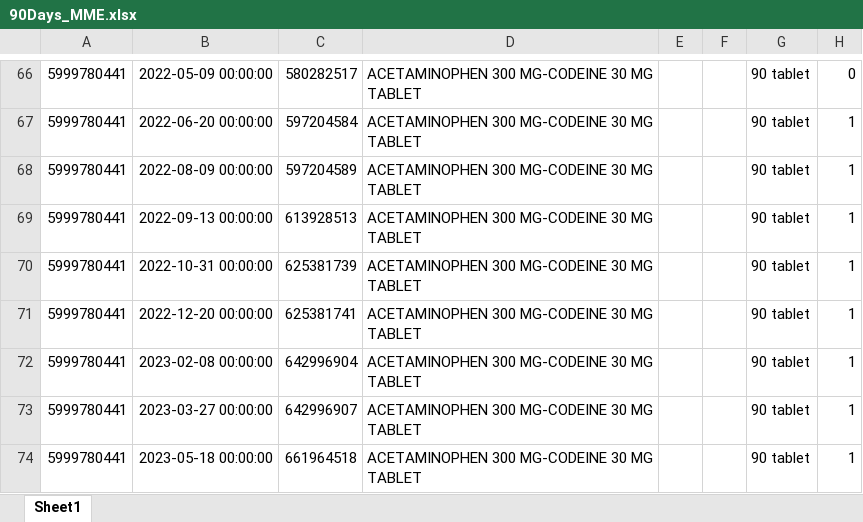
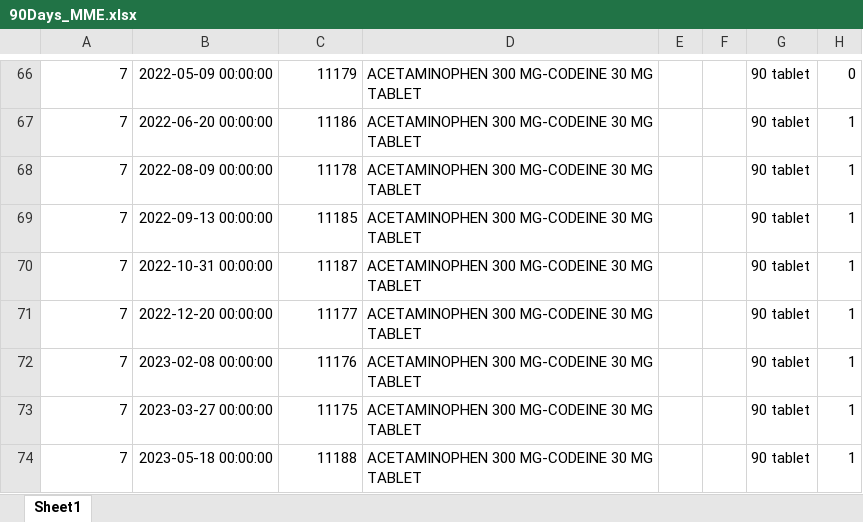
Before and after one commit to yhgao0401/MME_calculation, an Excel workbook: 90Days_MME.xlsx, sheet Sheet1, drawn as a sheet; only a part is shown, gaps mark what is left out; values as stored, in another font and other column widths than the file's, no borders; the diff covers the shown part only; the diff names each change by its address in the sheet, - before the commit and + after, or states it on an @@ line.

```diff
--- a/90Days_MME.xlsx (sheet Sheet1)
+++ b/90Days_MME.xlsx (sheet Sheet1)
-A66:A74: 5999780441
+A66:A74: 7
-C66: 580282517
+C66: 11179
-C67: 597204584
+C67: 11186
-C68: 597204589
+C68: 11178
-C69: 613928513
+C69: 11185
-C70: 625381739
+C70: 11187
-C71: 625381741
+C71: 11177
-C72: 642996904
+C72: 11176
-C73: 642996907
+C73: 11175
-C74: 661964518
+C74: 11188
```
Also changed, not shown: 8 added rows, 8 removed rows and 240 edited cells elsewhere in this sheet, 30Days_MME.xlsx, Prescription_sample.xlsx.
